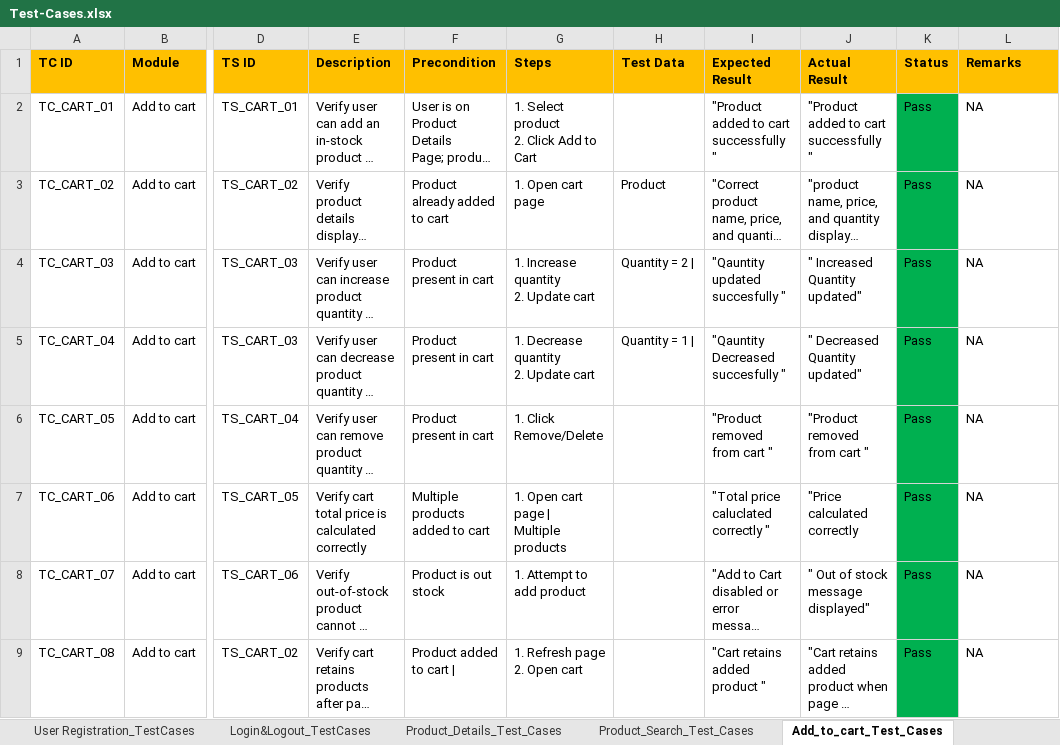
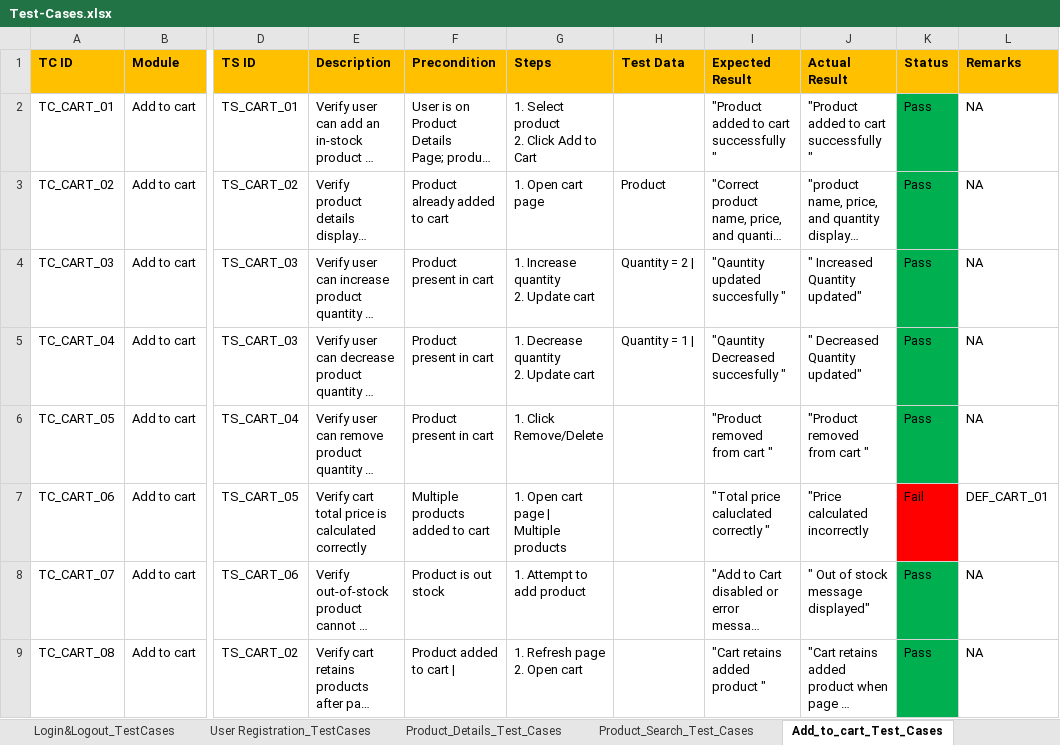
Before and after one commit to anithakoppad22/Manual-Testing-E-commerce, an Excel workbook: Test-Cases.xlsx, sheet Add_to_cart_Test_Cases, drawn as a sheet; only a part is shown, gaps mark what is left out; long unchanged cells end in …; values as stored, in another font and other column widths than the file's, no borders; the diff names each change by its address in the sheet, - before the commit and + after, or states it on an @@ line.

```diff
--- a/Test-Cases.xlsx (sheet Add_to_cart_Test_Cases)
+++ b/Test-Cases.xlsx (sheet Add_to_cart_Test_Cases)
@@ sheet tab order changed: Login&Logout_TestCases | User Registration_TestCases | Product_Details_Test_Cases | Product_Search_Test_Cases | Add_to_cart_Test_Cases @@
-J7 (Actual Result): "Price calculated correctly
+J7 (Actual Result): "Price calculated incorrectly
-K7 (Status): Pass
+K7 (Status): Fail
-K7 fill: #00B050
+K7 fill: #FF0000
-L7 (Remarks): NA
+L7 (Remarks): DEF_CART_01
```
Also changed, not shown: sheet Non-Functional_Test_Cases, sheet Login&Logout_TestCases, sheet Product_Search_Test_Cases, sheet Product_Details_Test_Cases, sheet User Registration_TestCases, RTM_All_Modules.xlsx, 1 other file.
